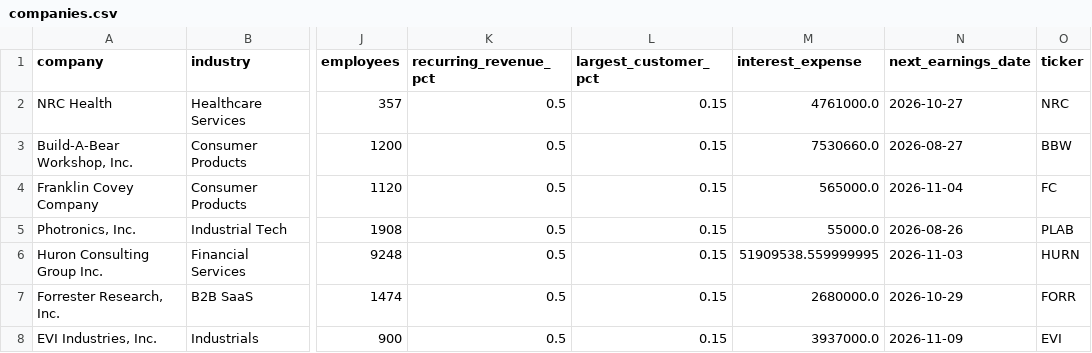
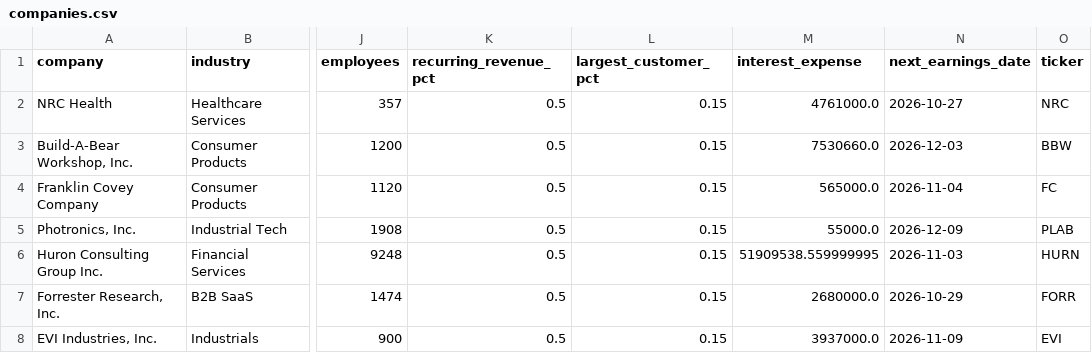
Before and after one commit to Andrei178108/DealScope, a CSV file: data/companies.csv, drawn as a sheet; only a part is shown, gaps mark what is left out; the diff covers the shown part only; the diff names each change by its address in the sheet, - before the commit and + after, or states it on an @@ line.

```diff
--- a/data/companies.csv
+++ b/data/companies.csv
-N3 (next_earnings_date): 2026-08-27
+N3 (next_earnings_date): 2026-12-03
-N5 (next_earnings_date): 2026-08-26
+N5 (next_earnings_date): 2026-12-09
```
Also changed, not shown: 20 edited cells elsewhere in this file, 4 other files.
